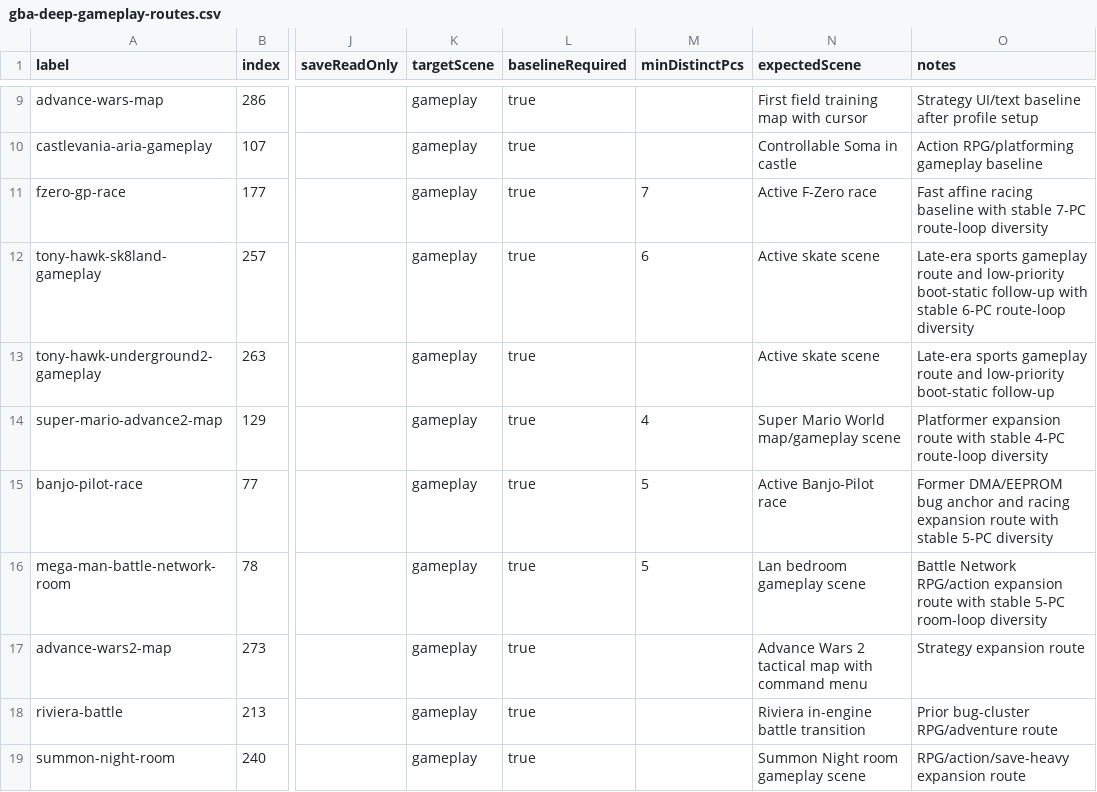
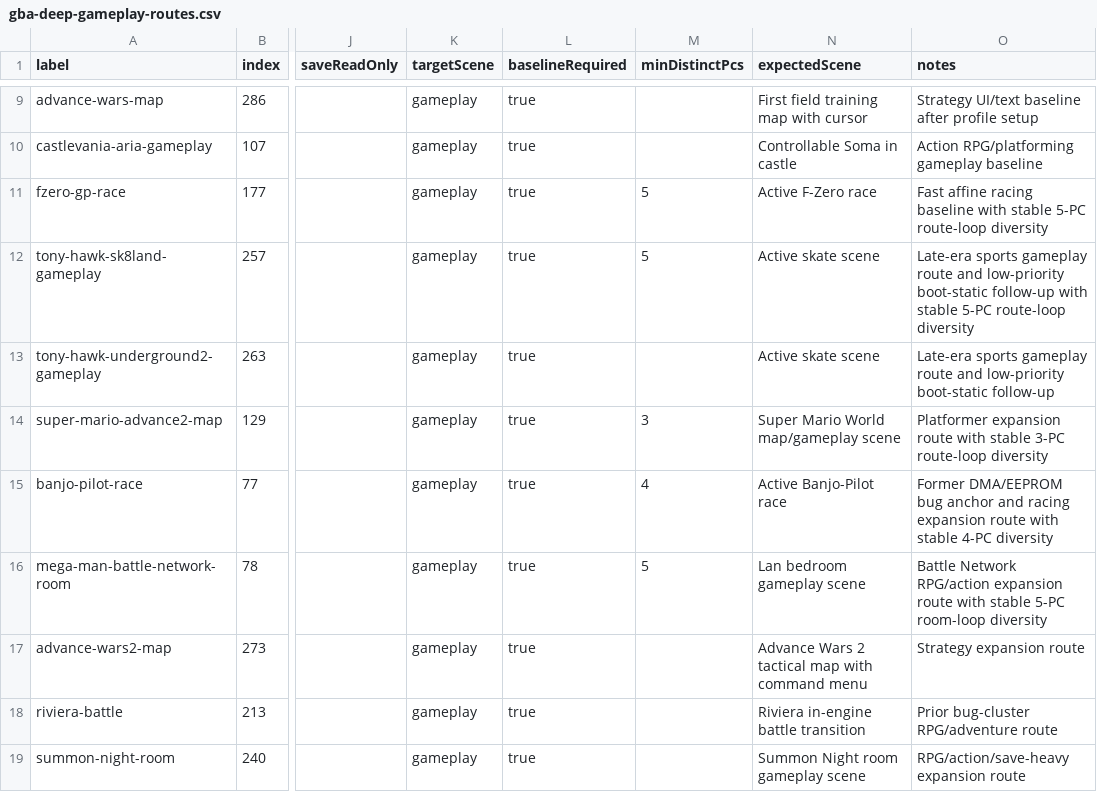
Before and after one commit to PaulMDemers/gbaSharp, a CSV file: docs/gba-deep-gameplay-routes.csv, drawn as a sheet; only a part is shown, gaps mark what is left out; the diff covers the shown part only; the diff names each change by its address in the sheet, - before the commit and + after, or states it on an @@ line.

Commit message:
Summarize current 44-route deep gameplay rollup

```diff
--- a/docs/gba-deep-gameplay-routes.csv
+++ b/docs/gba-deep-gameplay-routes.csv
-M11 (minDistinctPcs): 7
+M11 (minDistinctPcs): 5
-O11 (notes): …with stable 7-PC route-loop diversity
+O11 (notes): …with stable 5-PC route-loop diversity
-M12 (minDistinctPcs): 6
+M12 (minDistinctPcs): 5
-O12 (notes): …with stable 6-PC route-loop diversity
+O12 (notes): …with stable 5-PC route-loop diversity
-M14 (minDistinctPcs): 4
+M14 (minDistinctPcs): 3
-O14 (notes): …with stable 4-PC route-loop diversity
+O14 (notes): …with stable 3-PC route-loop diversity
-M15 (minDistinctPcs): 5
+M15 (minDistinctPcs): 4
-O15 (notes): …with stable 5-PC diversity
+O15 (notes): …with stable 4-PC diversity
```
Also changed, not shown: 12 edited cells elsewhere in this file, 1 other file.
